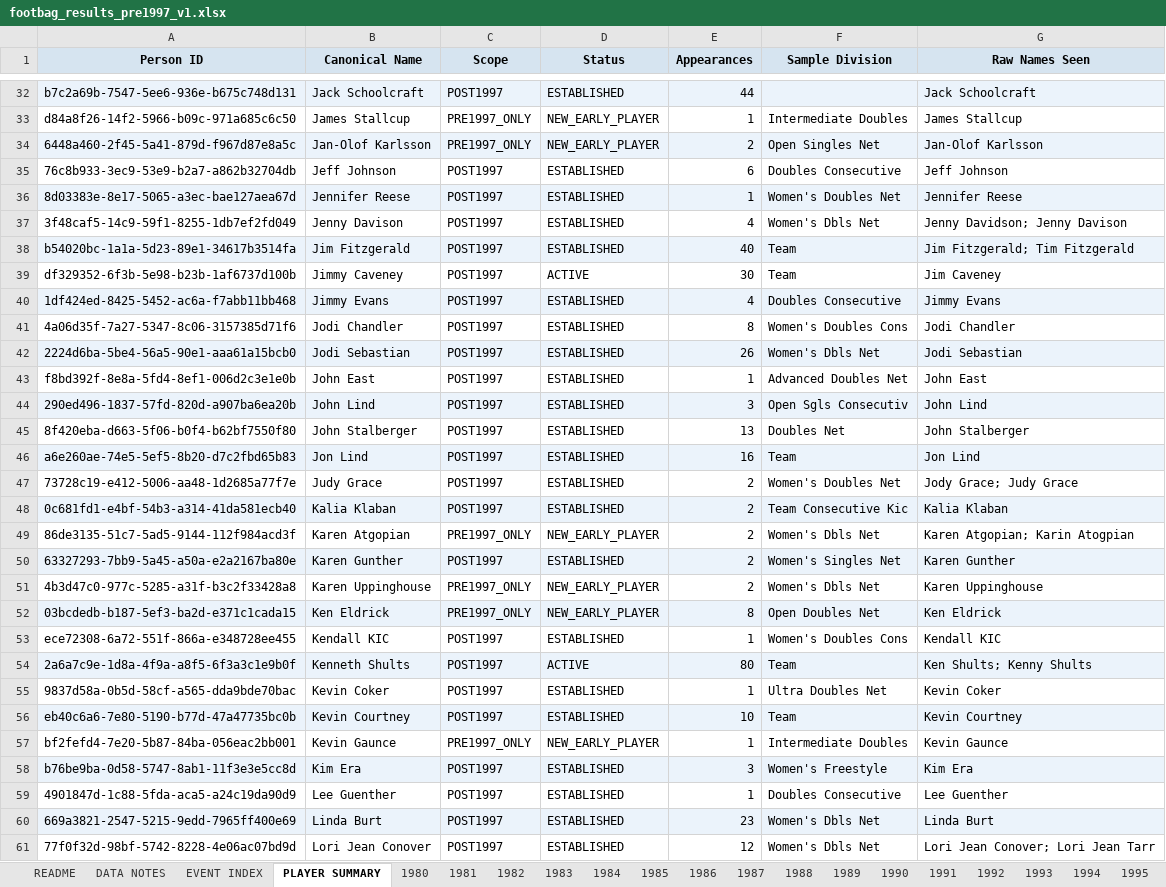
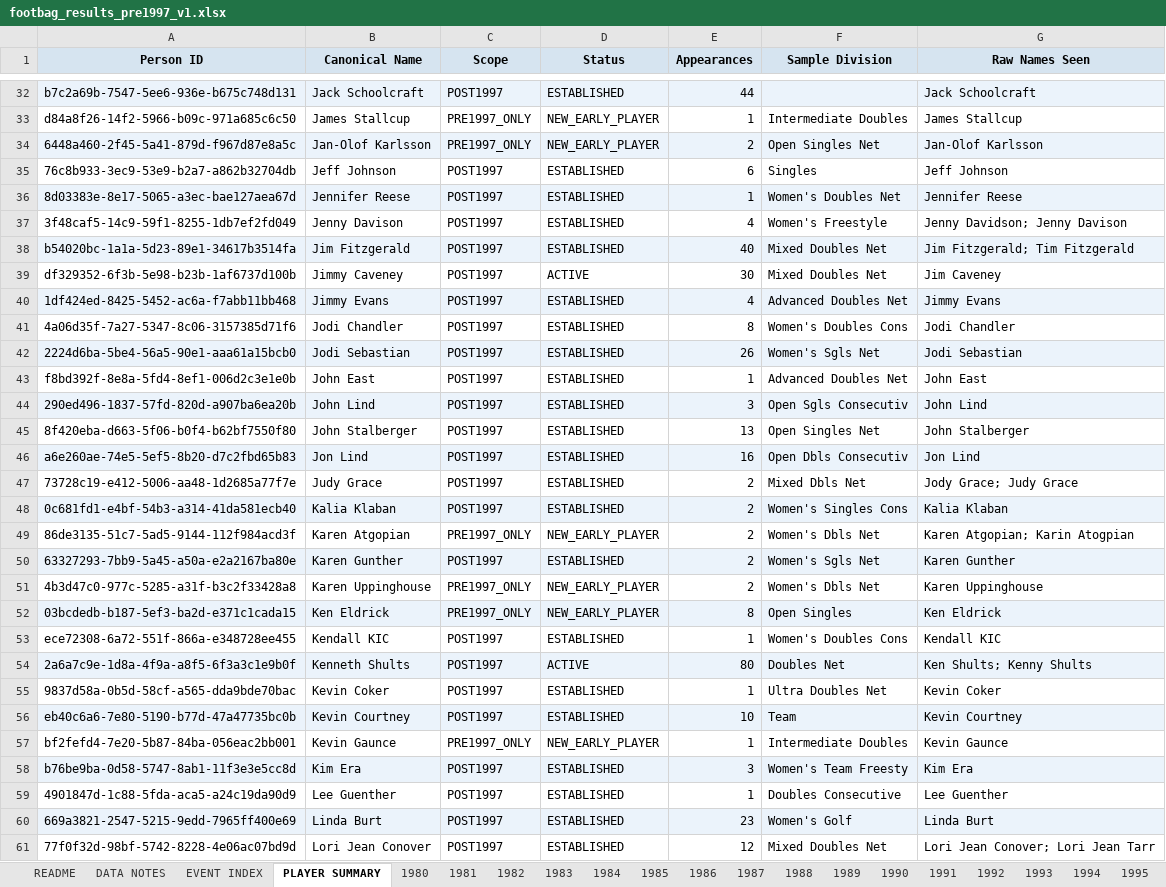
Before and after one commit to JamesLeberknight/footbag-results, an Excel workbook: early_data/out/footbag_results_pre1997_v1.xlsx, sheet PLAYER SUMMARY, drawn as a sheet; only a part is shown, gaps mark what is left out; values as stored, in another font and other column widths than the file's, no borders; the diff covers the shown part only; the diff names each change by its address in the sheet, - before the commit and + after, or states it on an @@ line.

```diff
--- a/early_data/out/footbag_results_pre1997_v1.xlsx (sheet PLAYER SUMMARY)
+++ b/early_data/out/footbag_results_pre1997_v1.xlsx (sheet PLAYER SUMMARY)
-F35 (Sample Division): Doubles Consecutive
+F35 (Sample Division): Singles
-F37 (Sample Division): Women's Dbls Net
+F37 (Sample Division): Women's Freestyle
-F38:F39 (Sample Division): Team
+F38:F39 (Sample Division): Mixed Doubles Net
-F40 (Sample Division): Doubles Consecutive
+F40 (Sample Division): Advanced Doubles Net
-F42 (Sample Division): Women's Dbls Net
+F42 (Sample Division): Women's Sgls Net
-F45 (Sample Division): Doubles Net
+F45 (Sample Division): Open Singles Net
-F46 (Sample Division): Team
+F46 (Sample Division): Open Dbls Consecutiv
-F47 (Sample Division): Women's Doubles Net
+F47 (Sample Division): Mixed Dbls Net
-F48 (Sample Division): Team Consecutive Kic
+F48 (Sample Division): Women's Singles Cons
-F50 (Sample Division): Women's Singles Net
+F50 (Sample Division): Women's Sgls Net
-F52 (Sample Division): Open Doubles Net
+F52 (Sample Division): Open Singles
-F54 (Sample Division): Team
+F54 (Sample Division): Doubles Net
-F58 (Sample Division): Women's Freestyle
+F58 (Sample Division): Women's Team Freesty
-F60 (Sample Division): Women's Dbls Net
+F60 (Sample Division): Women's Golf
-F61 (Sample Division): Women's Dbls Net
+F61 (Sample Division): Mixed Doubles Net
```
Also changed, not shown: 38 edited cells elsewhere in this sheet.
